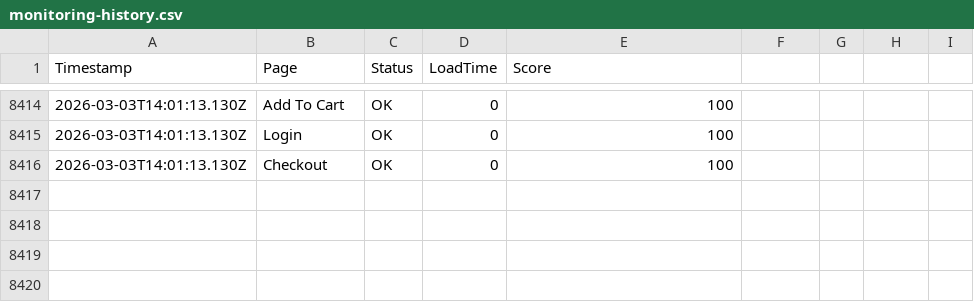
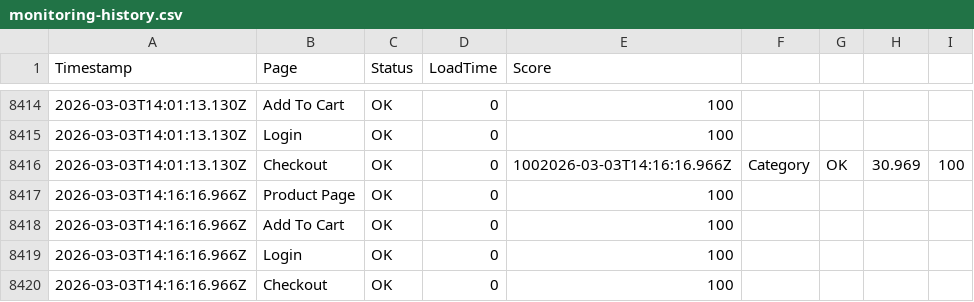
Before and after one commit to ibrahimelmekkawi-dot/momo-ux-monitor, a CSV file: monitoring-history.csv, drawn as a sheet; only a part is shown, gaps mark what is left out; addresses are those after the commit; the diff names each change by its address in the sheet, - before the commit and + after, or states it on an @@ line.

```diff
--- a/monitoring-history.csv
+++ b/monitoring-history.csv
+row 8416: 2026-03-03T14:01:13.130Z | Checkout | OK | 0 | 1002026-03-03T14:16:16.966Z | Category | OK | 30.969 | 100
+row 8417: 2026-03-03T14:16:16.966Z | Product Page | OK | 0 | 100
+row 8418: 2026-03-03T14:16:16.966Z | Add To Cart | OK | 0 | 100
+row 8419: 2026-03-03T14:16:16.966Z | Login | OK | 0 | 100
-A8420 (Timestamp): 2026-03-03T14:01:13.130Z
+A8420 (Timestamp): 2026-03-03T14:16:16.966Z
```
